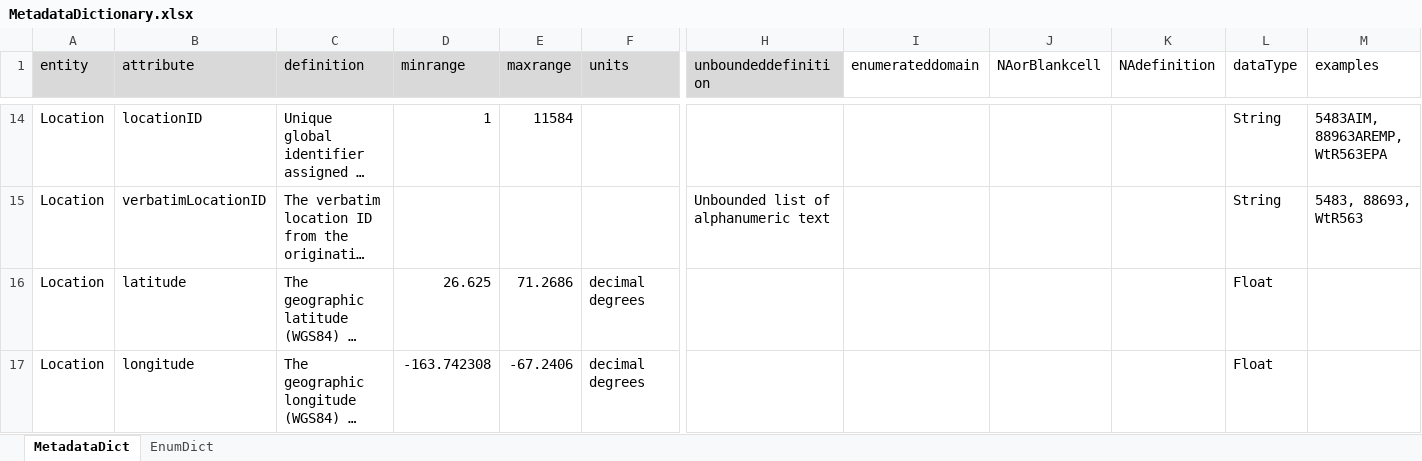
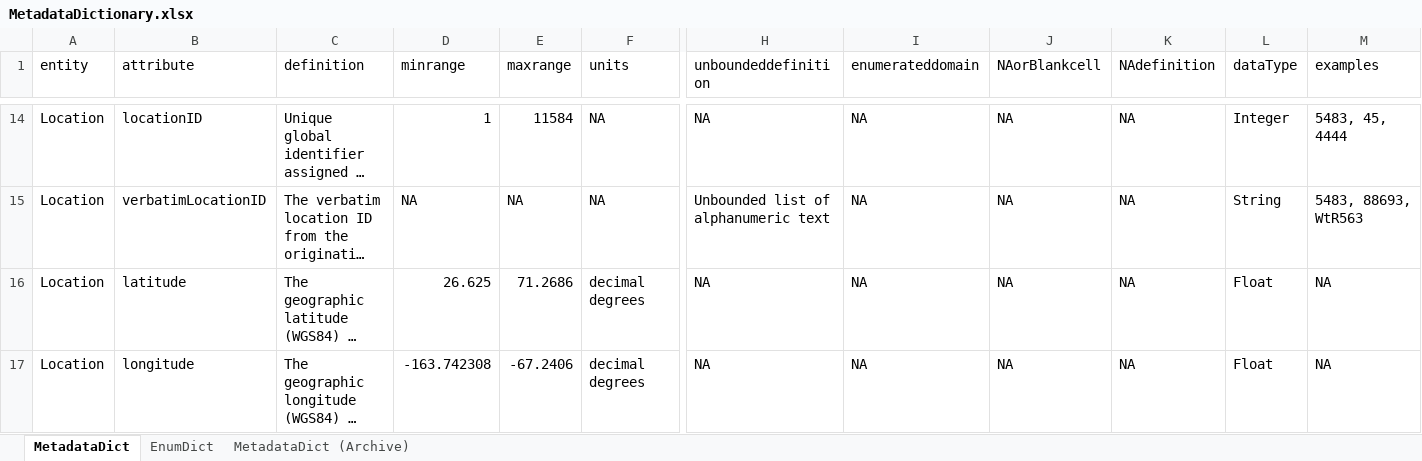
Before and after one commit to rascully/Stream-Monitoring-Data-Exchange-Specifications, an Excel workbook: Data/MetadataDictionary.xlsx, sheet MetadataDict, drawn as a sheet; only a part is shown, gaps mark what is left out; long unchanged cells end in …; values as stored, in another font and other column widths than the file's, no borders; the diff covers the shown part only; the diff names each change by its address in the sheet, - before the commit and + after, or states it on an @@ line.

Commit message:
metadataDictionary to .csv

```diff
--- a/Data/MetadataDictionary.xlsx (sheet MetadataDict)
+++ b/Data/MetadataDictionary.xlsx (sheet MetadataDict)
+sheet tab: MetadataDict (Archive)
-A1:H1 fill: #D9D9D9
+A1:H1 fill: none
-F14:F15 (units): (empty)
+F14:F15 (units): NA
-H14 (unboundeddefinition): (empty)
+H14 (unboundeddefinition): NA
-I14:I17 (enumerateddomain): (empty)
+I14:I17 (enumerateddomain): NA
-J14:J17 (NAorBlankcell): (empty)
+J14:J17 (NAorBlankcell): NA
-K14:K17 (NAdefinition): (empty)
+K14:K17 (NAdefinition): NA
-L14 (dataType): String
+L14 (dataType): Integer
-M14 (examples): 5483AIM, 88963AREMP, WtR563EPA
+M14 (examples): 5483, 45, 4444
-D15 (minrange): (empty)
+D15 (minrange): NA
-E15 (maxrange): (empty)
+E15 (maxrange): NA
-H16:H17 (unboundeddefinition): (empty)
+H16:H17 (unboundeddefinition): NA
-M16:M17 (examples): (empty)
+M16:M17 (examples): NA
```
Also changed, not shown: 6 added rows, 6 removed rows, 352 edited cells and cell formats elsewhere in this sheet, sheet EnumDict, formulas that keep their value, 3 other files.
